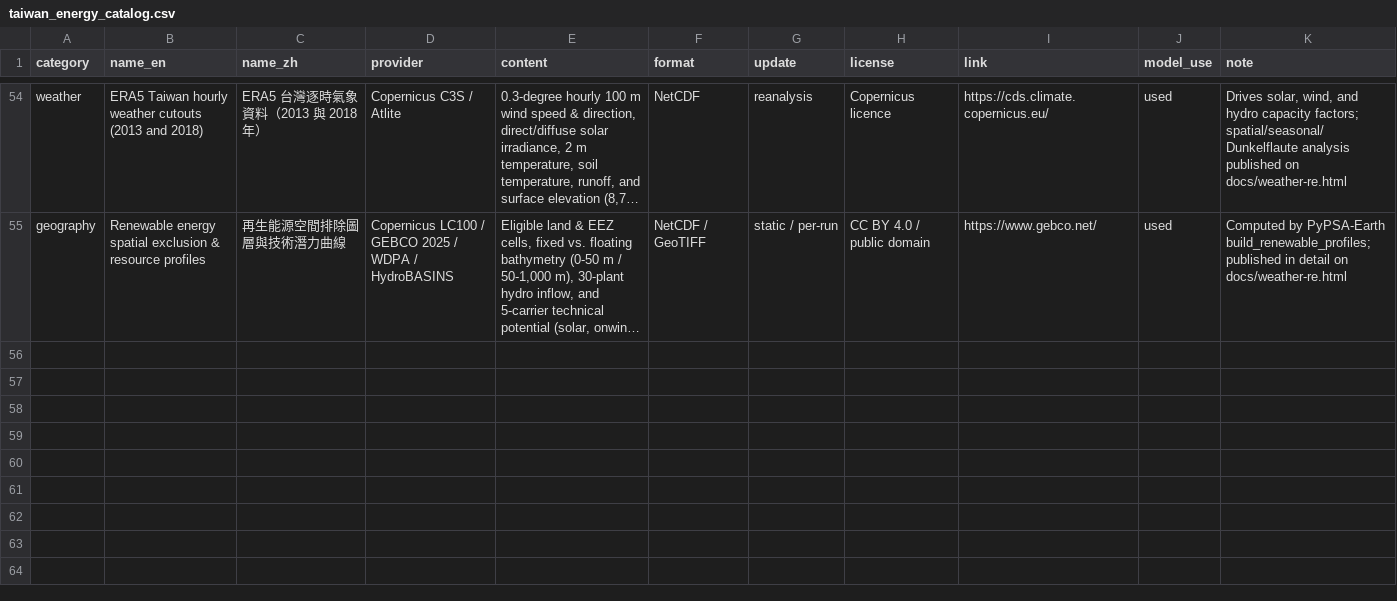
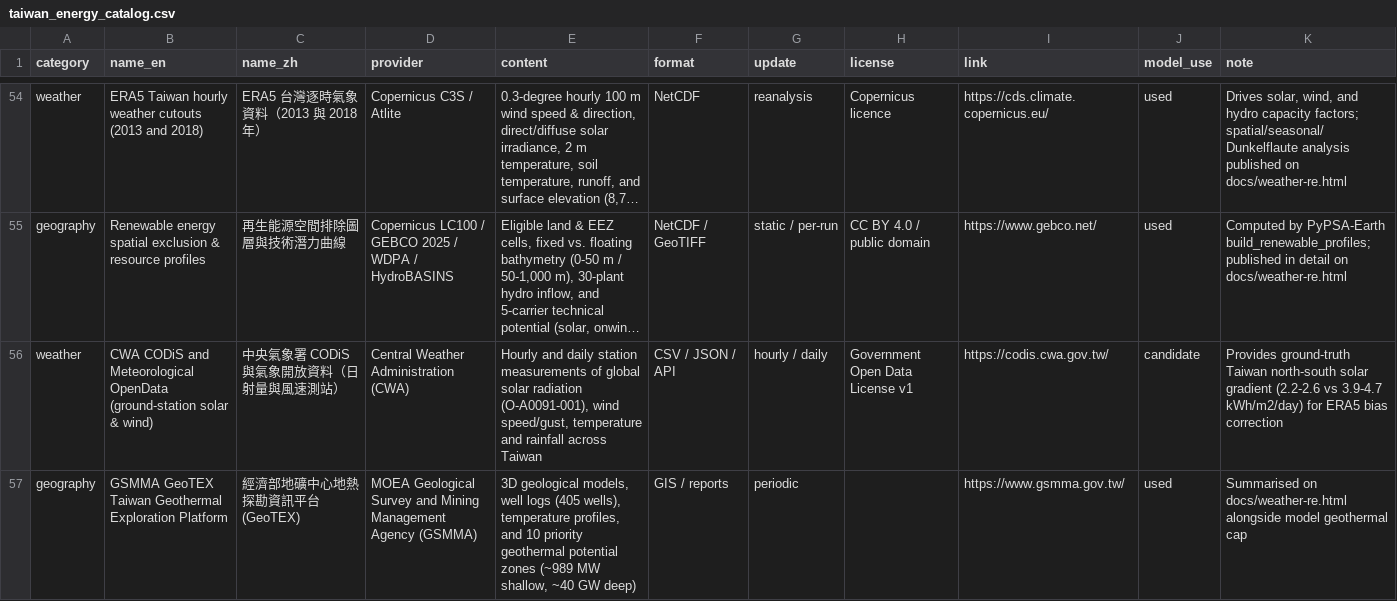
Before and after one commit to BartonChenTW/taiwan-energy-model, a CSV file: data/taiwan_energy_catalog.csv, drawn as a sheet; only a part is shown, gaps mark what is left out; long unchanged cells end in …; the diff names each change by its address in the sheet, - before the commit and + after, or states it on an @@ line.

```diff
--- a/data/taiwan_energy_catalog.csv
+++ b/data/taiwan_energy_catalog.csv
+row 56: weather | CWA CODiS and Meteorological OpenData (ground-station solar & wind) | 中央氣象署 CODiS 與氣象開放資料（日射量與風速測站） | Central Weather Administration (CWA) | Hourly and daily station measurements of global solar radiation (O-A0091-001), wind speed/gust, temperature and rainfall across Taiwan | CSV / JSON / API | hourly / daily | Government Open Data License v1 | https://codis.cwa.gov.tw/ | candidate | Provides ground-truth Taiwan north-south solar gradient (2.2-2.6 vs 3.9-4.7 kWh/m2/day) for ERA5 bias correction
+row 57: geography | GSMMA GeoTEX Taiwan Geothermal Exploration Platform | 經濟部地礦中心地熱探勘資訊平台 (GeoTEX) | MOEA Geological Survey and Mining Management Agency (GSMMA) | 3D geological models, well logs (405 wells), temperature profiles, and 10 priority geothermal potential zones (~989 MW shallow, ~40 GW deep) | GIS / reports | periodic |  | https://www.gsmma.gov.tw/ | used | Summarised on docs/weather-re.html alongside model geothermal cap
```
Also changed, not shown: data/sources.csv, docs/data/taiwan_sources.csv, 7 other files.
